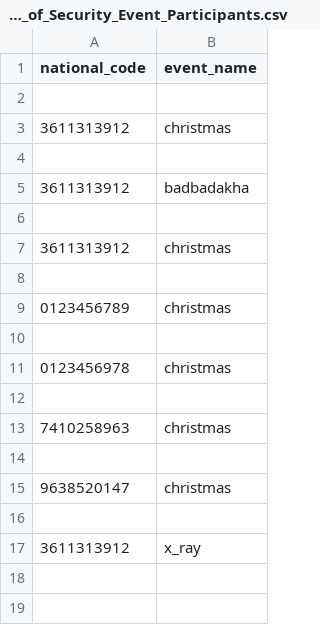
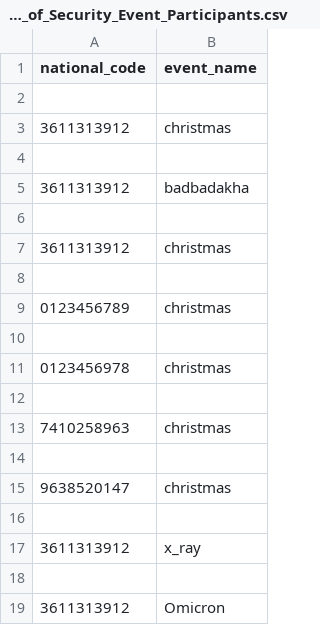
Before and after one commit to Mhdiyekaffash/Project_python_Ticket, a CSV file: Ticket/National_Code_of_Security_Event_Participants.csv, drawn as a sheet.

```diff
--- a/Ticket/National_Code_of_Security_Event_Participants.csv
+++ b/Ticket/National_Code_of_Security_Event_Participants.csv
@@ -17 +17,3 @@ national_code,event_name
 3611313912,x_ray
+
+3611313912,Omicron
```
Also changed, not shown: 1 other file.
